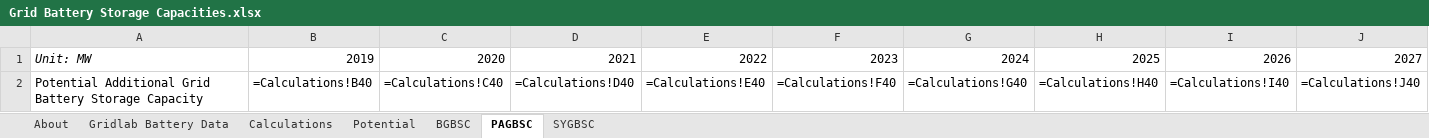
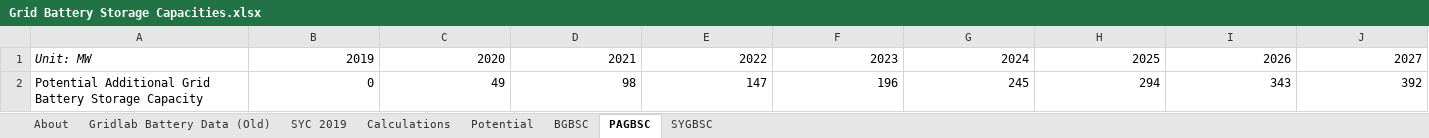
Before and after one commit to EnergyInnovation/eps-delaware, an Excel workbook: InputData/elec/GBSC/Grid Battery Storage Capacities.xlsx, sheet PAGBSC, drawn as a sheet; only a part is shown; values as stored, in another font and other column widths than the file's, no borders; formulas without a stored value are shown as written; removed rows and columns are numbered as before the commit, all else as after; rows hold the shown columns only; the diff names each change by its address in the sheet, - before the commit and + after, or states it on an @@ line.

```diff
--- a/InputData/elec/GBSC/Grid Battery Storage Capacities.xlsx (sheet PAGBSC)
+++ b/InputData/elec/GBSC/Grid Battery Storage Capacities.xlsx (sheet PAGBSC)
-sheet tab: Gridlab Battery Data
+sheet tab: Gridlab Battery Data (Old)
+sheet tab: SYC 2019
-row 2: Potential Additional Grid Battery Storage Capacity | =Calculations!B40 | =Calculations!C40 | =Calculations!D40 | =Calculations!E40 | =Calculations!F40 | =Calculations!G40 | =Calculations!H40 | =Calculations!I40 | =Calculations!J40
+row 2: Potential Additional Grid Battery Storage Capacity | 0 | 49 | 98 | 147 | 196 | 245 | 294 | 343 | 392
```
Also changed, not shown: sheet Calculations, sheet BGBSC, sheet About, sheet SYGBSC, charts or pictures, InputData/ctrl-settings/BAEPAbCiPC/Bool Are Energy Prices Affected by Chng in Production Costs.xlsx, 3 other files.
